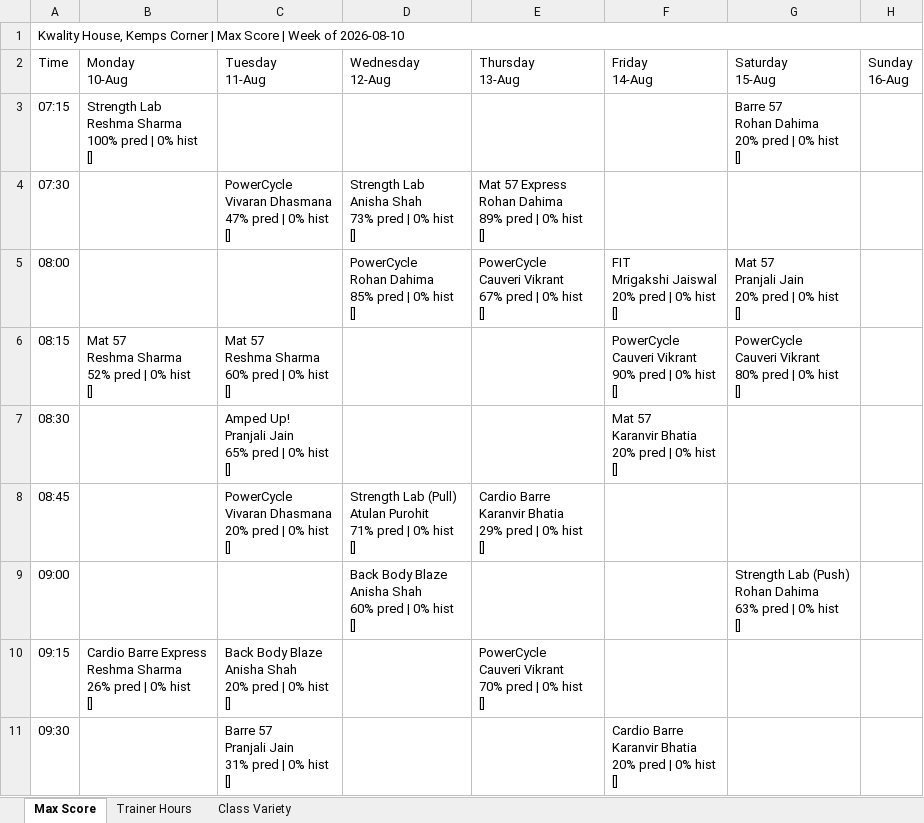
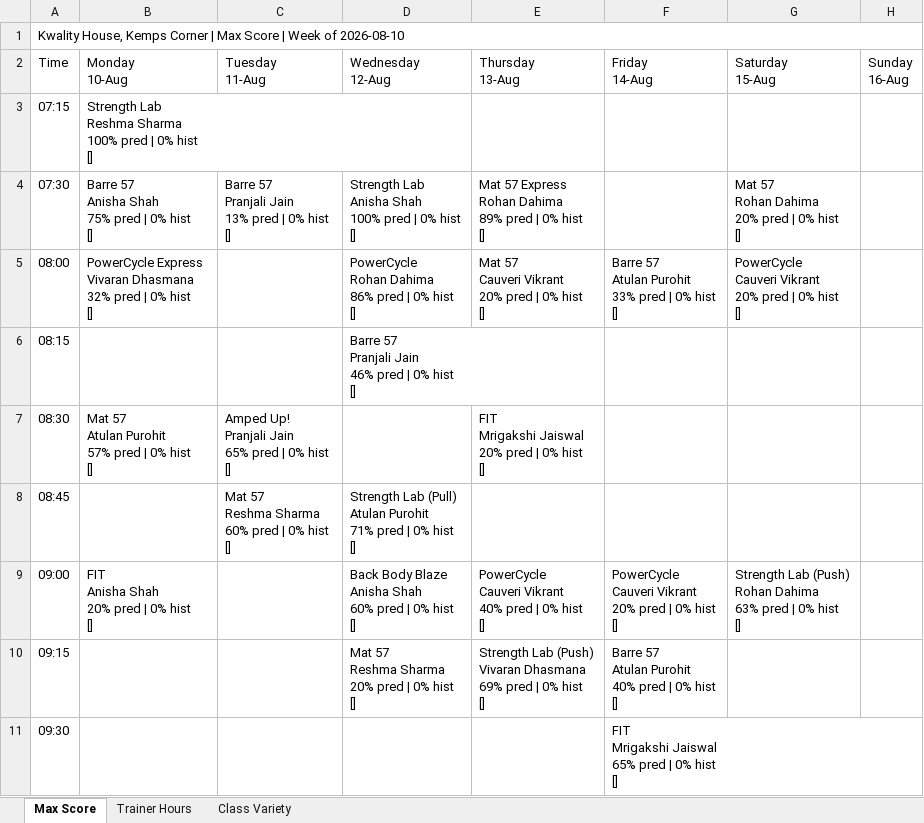
Before and after one commit to Jimmeey23/make-my-schedule, an Excel workbook: outputs/schedule_kwality.xlsx, sheet Max Score, drawn as a sheet; only a part is shown; values as stored, in another font and other column widths than the file's, no cell formats; ↵ is a line break in a cell; the diff covers the shown part only; the diff names each change by its address in the sheet, - before the commit and + after, or states it on an @@ line.

```diff
--- a/outputs/schedule_kwality.xlsx (sheet Max Score)
+++ b/outputs/schedule_kwality.xlsx (sheet Max Score)
-G3 (Saturday 15-Aug): Barre 57 ↵ Rohan Dahima ↵ 20% pred | 0% hist ↵ []
+G3 (Saturday 15-Aug): (empty)
-B4 (Monday 10-Aug): (empty)
+B4 (Monday 10-Aug): Barre 57 ↵ Anisha Shah ↵ 75% pred | 0% hist ↵ []
-C4 (Tuesday 11-Aug): PowerCycle ↵ Vivaran Dhasmana ↵ 47% pred |…
+C4 (Tuesday 11-Aug): Barre 57 ↵ Pranjali Jain ↵ 13% pred |…
-D4 (Wednesday 12-Aug): …Anisha Shah ↵ 73% pred |…
+D4 (Wednesday 12-Aug): …Anisha Shah ↵ 100% pred |…
-G4 (Saturday 15-Aug): (empty)
+G4 (Saturday 15-Aug): Mat 57 ↵ Rohan Dahima ↵ 20% pred | 0% hist ↵ []
-B5 (Monday 10-Aug): (empty)
+B5 (Monday 10-Aug): PowerCycle Express ↵ Vivaran Dhasmana ↵ 32% pred | 0% hist ↵ []
-D5 (Wednesday 12-Aug): PowerCycle ↵ Rohan Dahima ↵ 85% pred | 0% hist ↵ []
+D5 (Wednesday 12-Aug): PowerCycle ↵ Rohan Dahima ↵ 86% pred | 0% hist ↵ []
-E5 (Thursday 13-Aug): PowerCycle ↵ Cauveri Vikrant ↵ 67% pred |…
+E5 (Thursday 13-Aug): Mat 57 ↵ Cauveri Vikrant ↵ 20% pred |…
-F5 (Friday 14-Aug): FIT ↵ Mrigakshi Jaiswal ↵ 20% pred | 0% hist ↵ []
+F5 (Friday 14-Aug): Barre 57 ↵ Atulan Purohit ↵ 33% pred | 0% hist ↵ []
-G5 (Saturday 15-Aug): Mat 57 ↵ Pranjali Jain ↵ 20% pred | 0% hist ↵ []
+G5 (Saturday 15-Aug): PowerCycle ↵ Cauveri Vikrant ↵ 20% pred | 0% hist ↵ []
-B6 (Monday 10-Aug): Mat 57 ↵ Reshma Sharma ↵ 52% pred | 0% hist ↵ []
+B6 (Monday 10-Aug): (empty)
-C6 (Tuesday 11-Aug): Mat 57 ↵ Reshma Sharma ↵ 60% pred | 0% hist ↵ []
+C6 (Tuesday 11-Aug): (empty)
-D6 (Wednesday 12-Aug): (empty)
+D6 (Wednesday 12-Aug): Barre 57 ↵ Pranjali Jain ↵ 46% pred | 0% hist ↵ []
-F6 (Friday 14-Aug): PowerCycle ↵ Cauveri Vikrant ↵ 90% pred | 0% hist ↵ []
+F6 (Friday 14-Aug): (empty)
-G6 (Saturday 15-Aug): PowerCycle ↵ Cauveri Vikrant ↵ 80% pred | 0% hist ↵ []
+G6 (Saturday 15-Aug): (empty)
-B7 (Monday 10-Aug): (empty)
+B7 (Monday 10-Aug): Mat 57 ↵ Atulan Purohit ↵ 57% pred | 0% hist ↵ []
-E7 (Thursday 13-Aug): (empty)
+E7 (Thursday 13-Aug): FIT ↵ Mrigakshi Jaiswal ↵ 20% pred | 0% hist ↵ []
-F7 (Friday 14-Aug): Mat 57 ↵ Karanvir Bhatia ↵ 20% pred | 0% hist ↵ []
+F7 (Friday 14-Aug): (empty)
-C8 (Tuesday 11-Aug): PowerCycle ↵ Vivaran Dhasmana ↵ 20% pred |…
+C8 (Tuesday 11-Aug): Mat 57 ↵ Reshma Sharma ↵ 60% pred |…
-E8 (Thursday 13-Aug): Cardio Barre ↵ Karanvir Bhatia ↵ 29% pred | 0% hist ↵ []
+E8 (Thursday 13-Aug): (empty)
-B9 (Monday 10-Aug): (empty)
+B9 (Monday 10-Aug): FIT ↵ Anisha Shah ↵ 20% pred | 0% hist ↵ []
-E9 (Thursday 13-Aug): (empty)
+E9 (Thursday 13-Aug): PowerCycle ↵ Cauveri Vikrant ↵ 40% pred | 0% hist ↵ []
-F9 (Friday 14-Aug): (empty)
+F9 (Friday 14-Aug): PowerCycle ↵ Cauveri Vikrant ↵ 20% pred | 0% hist ↵ []
-B10 (Monday 10-Aug): Cardio Barre Express ↵ Reshma Sharma ↵ 26% pred | 0% hist ↵ []
+B10 (Monday 10-Aug): (empty)
-C10 (Tuesday 11-Aug): Back Body Blaze ↵ Anisha Shah ↵ 20% pred | 0% hist ↵ []
+C10 (Tuesday 11-Aug): (empty)
-D10 (Wednesday 12-Aug): (empty)
+D10 (Wednesday 12-Aug): Mat 57 ↵ Reshma Sharma ↵ 20% pred | 0% hist ↵ []
-E10 (Thursday 13-Aug): PowerCycle ↵ Cauveri Vikrant ↵ 70% pred |…
+E10 (Thursday 13-Aug): Strength Lab (Push) ↵ Vivaran Dhasmana ↵ 69% pred |…
-F10 (Friday 14-Aug): (empty)
+F10 (Friday 14-Aug): Barre 57 ↵ Atulan Purohit ↵ 40% pred | 0% hist ↵ []
-C11 (Tuesday 11-Aug): Barre 57 ↵ Pranjali Jain ↵ 31% pred | 0% hist ↵ []
+C11 (Tuesday 11-Aug): (empty)
-F11 (Friday 14-Aug): Cardio Barre ↵ Karanvir Bhatia ↵ 20% pred |…
+F11 (Friday 14-Aug): FIT ↵ Mrigakshi Jaiswal ↵ 65% pred |…
```
Also changed, not shown: 1 added row, 3 removed rows and 36 edited cells elsewhere in this sheet, sheet Trainer Hours, sheet Class Variety, cell formats, outputs/schedule_copper_cloves.xlsx, outputs/schedule_courtside.xlsx, 25 other files.
